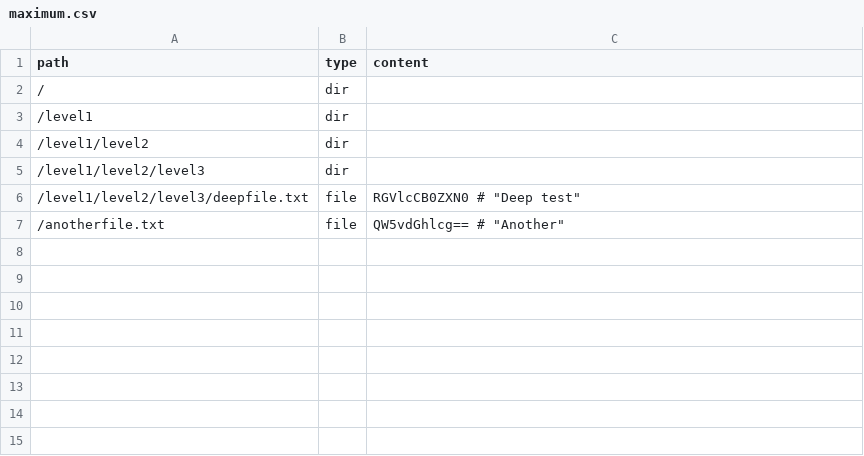
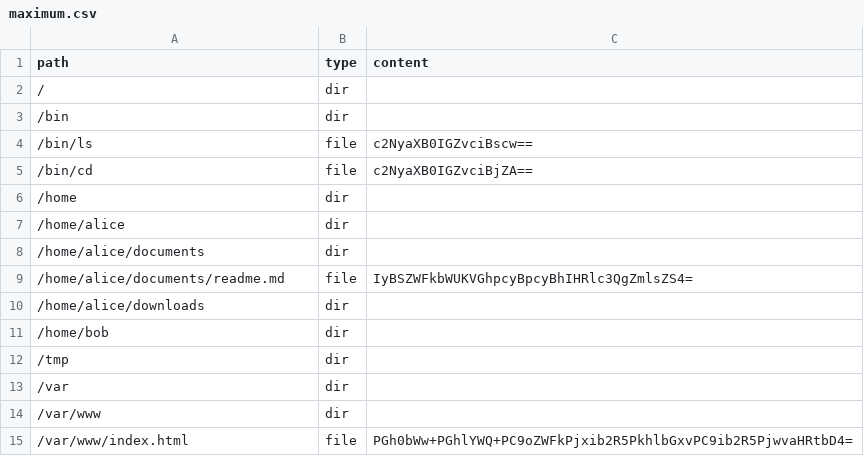
Before and after one commit to saneome/emulator_for_CU_3, a CSV file: maximum.csv, drawn as a sheet.

```diff
--- a/maximum.csv
+++ b/maximum.csv
@@ -2,6 +2,14 @@ path,type,content
 /,dir,
-/level1,dir,
-/level1/level2,dir,
-/level1/level2/level3,dir,
-/level1/level2/level3/deepfile.txt,file,RGVlcCB0ZXN0  # "Deep test"
-/anotherfile.txt,file,QW5vdGhlcg==  # "Another"
+/bin,dir,
+/bin/ls,file, c2NyaXB0IGZvciBscw==
+/bin/cd,file, c2NyaXB0IGZvciBjZA==
+/home,dir,
+/home/alice,dir,
+/home/alice/documents,dir,
+/home/alice/documents/readme.md,file, IyBSZWFkbWUKVGhpcyBpcyBhIHRlc3QgZmlsZS4=
+/home/alice/downloads,dir,
+/home/bob,dir,
+/tmp,dir,
+/var,dir,
+/var/www,dir,
+/var/www/index.html,file, PGh0bWw+PGhlYWQ+PC9oZWFkPjxib2R5PkhlbGxvPC9ib2R5PjwvaHRtbD4=
```
Also changed, not shown: 6 other files.
